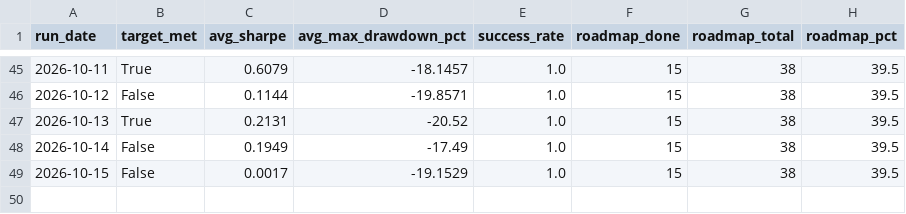
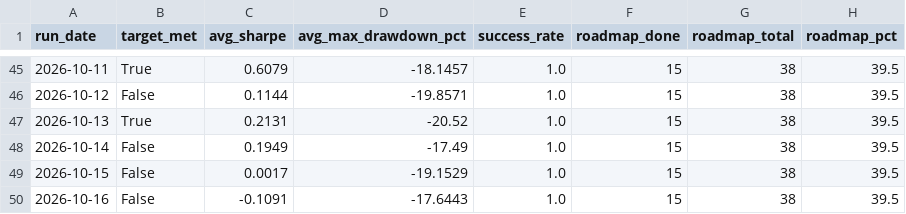
Before and after one commit to ThutoMo35/African-Stock-Exchange, a CSV file: reports/targets_history.csv, drawn as a sheet; only a part is shown, gaps mark what is left out.

```diff
--- a/reports/targets_history.csv
+++ b/reports/targets_history.csv
@@ -49 +49,2 @@ run_date,target_met,avg_sharpe,avg_max_drawdown_pct,success_rate,roadmap_done,ro
 2026-10-15,False,0.0017,-19.1529,1.0,15,38,39.5
+2026-10-16,False,-0.1091,-17.6443,1.0,15,38,39.5
```
Also changed, not shown: reports/history.csv, 3 other files.
